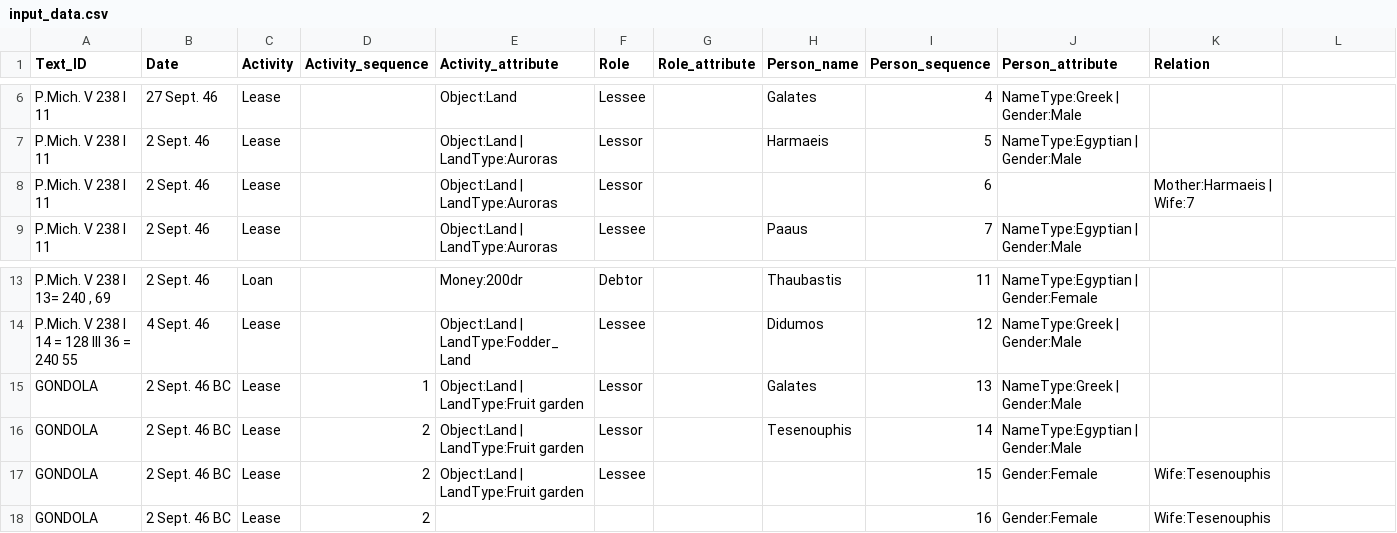
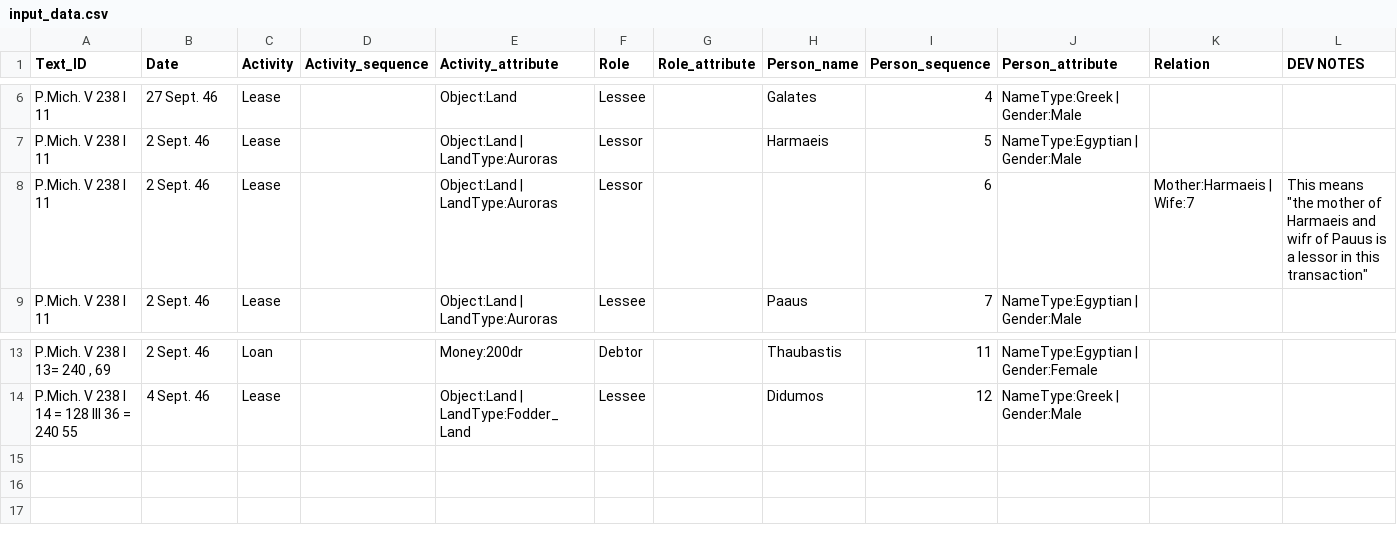
Before and after one commit to berkeleyprosopography/TEI4BPSConverter, a CSV file: input_data.csv, drawn as a sheet; only a part is shown, gaps mark what is left out; the diff names each change by its address in the sheet, - before the commit and + after, or states it on an @@ line.

```diff
--- a/input_data.csv
+++ b/input_data.csv
-L1: (empty)
+L1: DEV NOTES
-L8 (DEV NOTES): (empty)
+L8 (DEV NOTES): This means "the mother of Harmaeis and wifr of Pauus is a lessor in this transaction"
-row 15: GONDOLA | 2 Sept. 46 BC | Lease | 1 | Object:Land | LandType:Fruit garden | Lessor |  | Galates | 13 | NameType:Greek | Gender:Male
-row 16: GONDOLA | 2 Sept. 46 BC | Lease | 2 | Object:Land | LandType:Fruit garden | Lessor |  | Tesenouphis | 14 | NameType:Egyptian | Gender:Male
-row 17: GONDOLA | 2 Sept. 46 BC | Lease | 2 | Object:Land | LandType:Fruit garden | Lessee |  |  | 15 | Gender:Female | Wife:Tesenouphis
-row 18: GONDOLA | 2 Sept. 46 BC | Lease | 2 |  |  |  |  | 16 | Gender:Female | Wife:Tesenouphis
```
Also changed, not shown: 2 other files.
